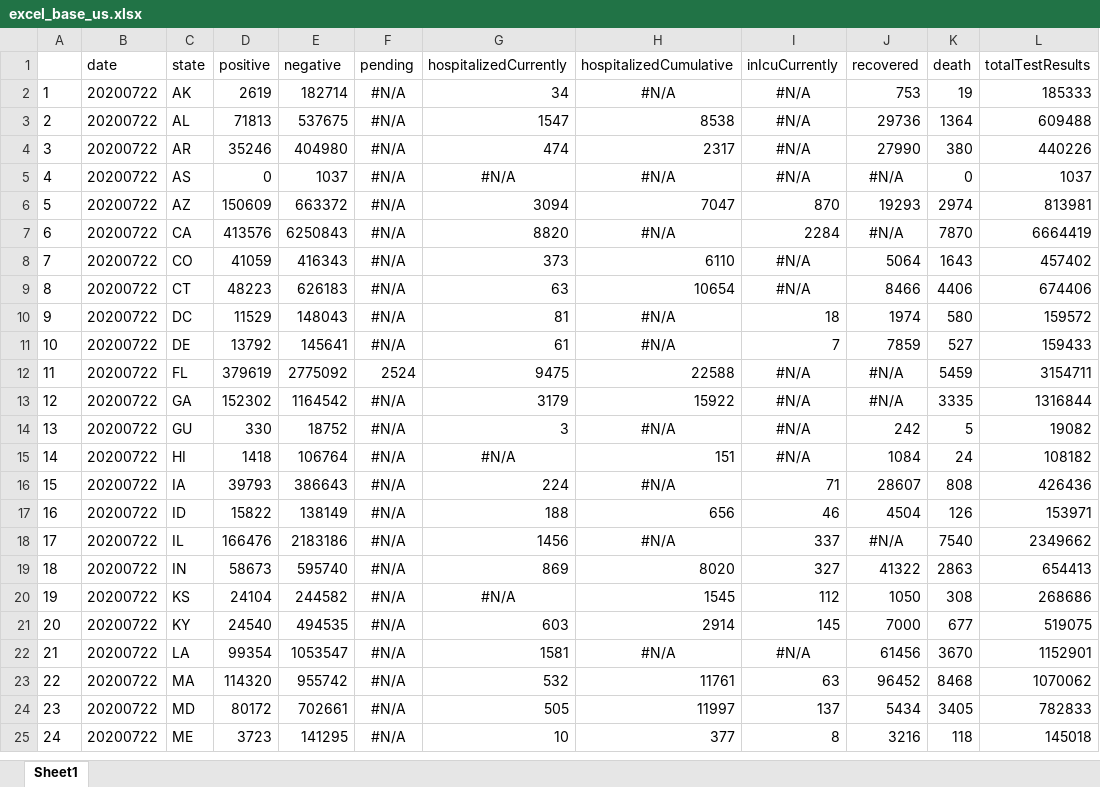
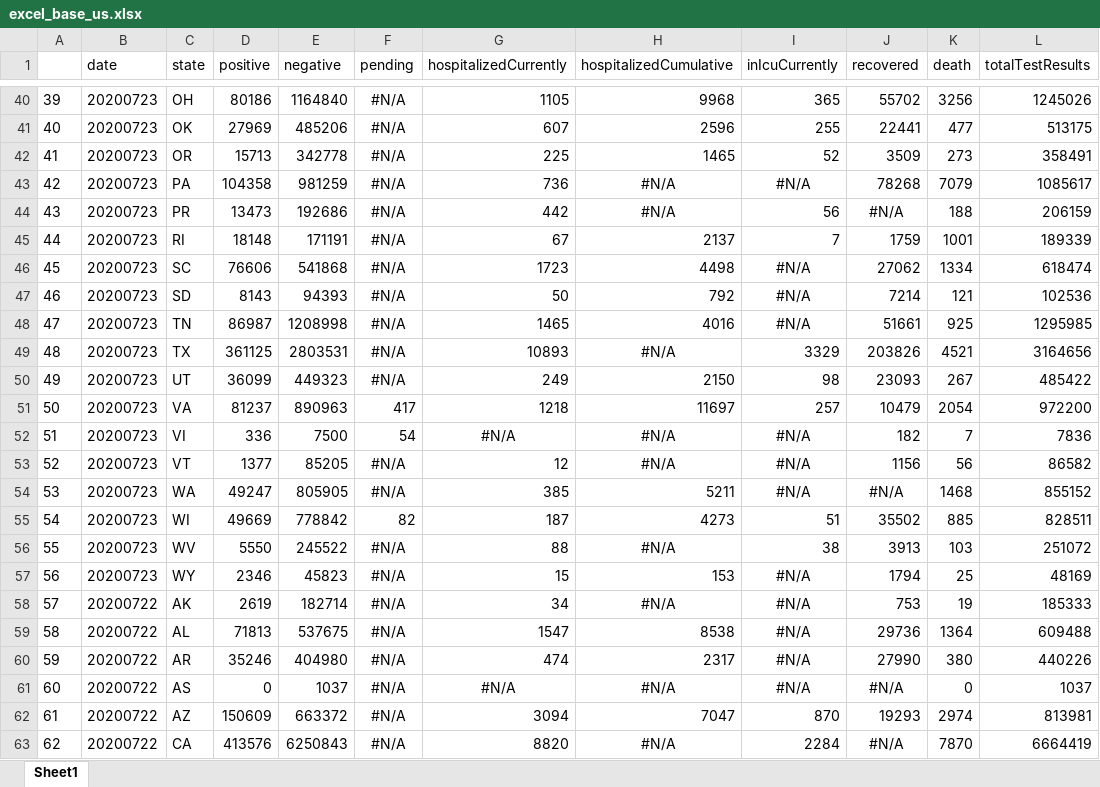
Before and after one commit to padulla/corona_dash, an Excel workbook: docs/excel_base_us.xlsx, sheet Sheet1, drawn as a sheet; only a part is shown, gaps mark what is left out; the shorter side is filled out with more unchanged rows; values as stored, in another font and other column widths than the file's, no borders; addresses are those after the commit; the diff covers the shown part only; the diff names each change by its address in the sheet, - before the commit and + after, or states it on an @@ line.

```diff
--- a/docs/excel_base_us.xlsx (sheet Sheet1)
+++ b/docs/excel_base_us.xlsx (sheet Sheet1)
+row 40: 39 | 20200723 | OH | 80186 | 1164840 | #N/A | 1105 | 9968 | 365 | 55702 | 3256 | 1245026
+row 41: 40 | 20200723 | OK | 27969 | 485206 | #N/A | 607 | 2596 | 255 | 22441 | 477 | 513175
+row 42: 41 | 20200723 | OR | 15713 | 342778 | #N/A | 225 | 1465 | 52 | 3509 | 273 | 358491
+row 43: 42 | 20200723 | PA | 104358 | 981259 | #N/A | 736 | #N/A | #N/A | 78268 | 7079 | 1085617
+row 44: 43 | 20200723 | PR | 13473 | 192686 | #N/A | 442 | #N/A | 56 | #N/A | 188 | 206159
+row 45: 44 | 20200723 | RI | 18148 | 171191 | #N/A | 67 | 2137 | 7 | 1759 | 1001 | 189339
+row 46: 45 | 20200723 | SC | 76606 | 541868 | #N/A | 1723 | 4498 | #N/A | 27062 | 1334 | 618474
+row 47: 46 | 20200723 | SD | 8143 | 94393 | #N/A | 50 | 792 | #N/A | 7214 | 121 | 102536
+row 48: 47 | 20200723 | TN | 86987 | 1208998 | #N/A | 1465 | 4016 | #N/A | 51661 | 925 | 1295985
+row 49: 48 | 20200723 | TX | 361125 | 2803531 | #N/A | 10893 | #N/A | 3329 | 203826 | 4521 | 3164656
+row 50: 49 | 20200723 | UT | 36099 | 449323 | #N/A | 249 | 2150 | 98 | 23093 | 267 | 485422
+row 51: 50 | 20200723 | VA | 81237 | 890963 | 417 | 1218 | 11697 | 257 | 10479 | 2054 | 972200
+row 52: 51 | 20200723 | VI | 336 | 7500 | 54 | #N/A | #N/A | #N/A | 182 | 7 | 7836
+row 53: 52 | 20200723 | VT | 1377 | 85205 | #N/A | 12 | #N/A | #N/A | 1156 | 56 | 86582
+row 54: 53 | 20200723 | WA | 49247 | 805905 | #N/A | 385 | 5211 | #N/A | #N/A | 1468 | 855152
+row 55: 54 | 20200723 | WI | 49669 | 778842 | 82 | 187 | 4273 | 51 | 35502 | 885 | 828511
+row 56: 55 | 20200723 | WV | 5550 | 245522 | #N/A | 88 | #N/A | 38 | 3913 | 103 | 251072
+row 57: 56 | 20200723 | WY | 2346 | 45823 | #N/A | 15 | 153 | #N/A | 1794 | 25 | 48169
@@ column A renumbered from row 58 down @@
```
Also changed, not shown: 38 added rows and 3 edited cells elsewhere in this sheet, docs/excel_base.xlsx, docs/excel_sp.xlsx, 3 other files.
